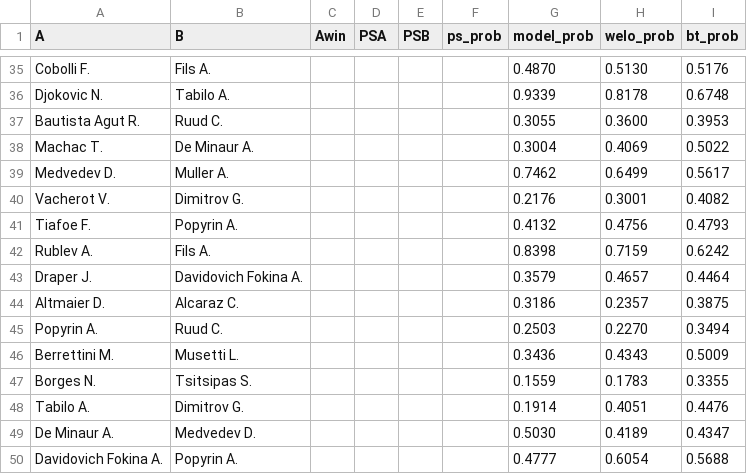
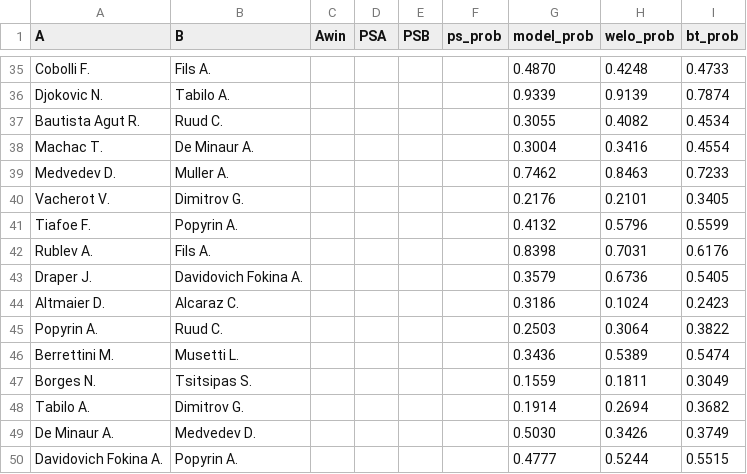
Before and after one commit to Faxulous/tennisgnn_predictions, a CSV file: preds.csv, drawn as a sheet; only a part is shown, gaps mark what is left out; the diff covers the shown part only; the diff names each change by its address in the sheet, - before the commit and + after, or states it on an @@ line.

```diff
--- a/preds.csv
+++ b/preds.csv
-H35 (welo_prob): 0.5130
+H35 (welo_prob): 0.4248
-I35 (bt_prob): 0.5176
+I35 (bt_prob): 0.4733
-H36 (welo_prob): 0.8178
+H36 (welo_prob): 0.9139
-I36 (bt_prob): 0.6748
+I36 (bt_prob): 0.7874
-H37 (welo_prob): 0.3600
+H37 (welo_prob): 0.4082
-I37 (bt_prob): 0.3953
+I37 (bt_prob): 0.4534
-H38 (welo_prob): 0.4069
+H38 (welo_prob): 0.3416
-I38 (bt_prob): 0.5022
+I38 (bt_prob): 0.4554
-H39 (welo_prob): 0.6499
+H39 (welo_prob): 0.8463
-I39 (bt_prob): 0.5617
+I39 (bt_prob): 0.7233
-H40 (welo_prob): 0.3001
+H40 (welo_prob): 0.2101
-I40 (bt_prob): 0.4082
+I40 (bt_prob): 0.3405
-H41 (welo_prob): 0.4756
+H41 (welo_prob): 0.5796
-I41 (bt_prob): 0.4793
+I41 (bt_prob): 0.5599
-H42 (welo_prob): 0.7159
+H42 (welo_prob): 0.7031
-I42 (bt_prob): 0.6242
+I42 (bt_prob): 0.6176
-H43 (welo_prob): 0.4657
+H43 (welo_prob): 0.6736
-I43 (bt_prob): 0.4464
+I43 (bt_prob): 0.5405
-H44 (welo_prob): 0.2357
+H44 (welo_prob): 0.1024
-I44 (bt_prob): 0.3875
+I44 (bt_prob): 0.2423
-H45 (welo_prob): 0.2270
+H45 (welo_prob): 0.3064
-I45 (bt_prob): 0.3494
+I45 (bt_prob): 0.3822
-H46 (welo_prob): 0.4343
+H46 (welo_prob): 0.5389
-I46 (bt_prob): 0.5009
+I46 (bt_prob): 0.5474
-H47 (welo_prob): 0.1783
+H47 (welo_prob): 0.1811
-I47 (bt_prob): 0.3355
+I47 (bt_prob): 0.3049
-H48 (welo_prob): 0.4051
+H48 (welo_prob): 0.2694
-I48 (bt_prob): 0.4476
+I48 (bt_prob): 0.3682
-H49 (welo_prob): 0.4189
+H49 (welo_prob): 0.3426
-I49 (bt_prob): 0.4347
+I49 (bt_prob): 0.3749
-H50 (welo_prob): 0.6054
+H50 (welo_prob): 0.5244
-I50 (bt_prob): 0.5688
+I50 (bt_prob): 0.5515
```
Also changed, not shown: 45 edited cells elsewhere in this file.
